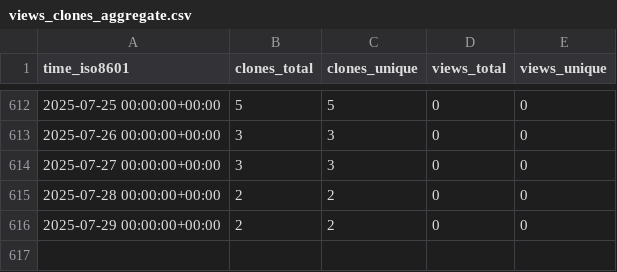
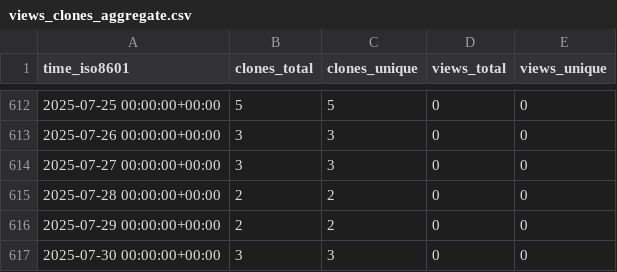
Before and after one commit to tobbie/nodejs-chat-app, a CSV file: tobbie/nodejs-chat-app/ghrs-data/views_clones_aggregate.csv, drawn as a sheet; only a part is shown, gaps mark what is left out.

```diff
--- a/tobbie/nodejs-chat-app/ghrs-data/views_clones_aggregate.csv
+++ b/tobbie/nodejs-chat-app/ghrs-data/views_clones_aggregate.csv
@@ -616 +616,2 @@ time_iso8601,clones_total,clones_unique,views_total,views_unique
 2025-07-29 00:00:00+00:00,2,2,0,0
+2025-07-30 00:00:00+00:00,3,3,0,0
```
Also changed, not shown: 1 other file.
